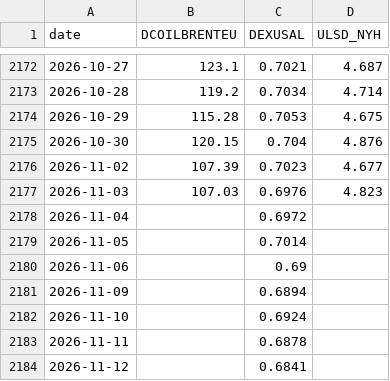
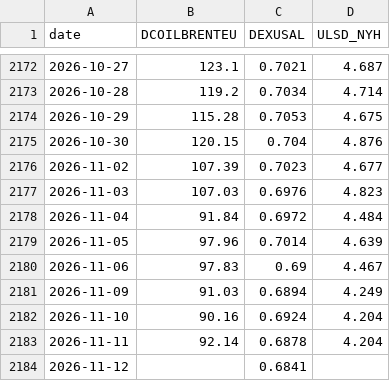
Before and after one commit to nathann2997/Bowser, a CSV file: store/fred.csv, drawn as a sheet; only a part is shown, gaps mark what is left out.

```diff
--- a/store/fred.csv
+++ b/store/fred.csv
@@ -2177,8 +2177,8 @@ date,DCOILBRENTEU,DEXUSAL,ULSD_NYH
 2026-11-03,107.03,0.6976,4.823
-2026-11-04,,0.6972,
-2026-11-05,,0.7014,
-2026-11-06,,0.69,
-2026-11-09,,0.6894,
-2026-11-10,,0.6924,
-2026-11-11,,0.6878,
+2026-11-04,91.84,0.6972,4.484
+2026-11-05,97.96,0.7014,4.639
+2026-11-06,97.83,0.69,4.467
+2026-11-09,91.03,0.6894,4.249
+2026-11-10,90.16,0.6924,4.204
+2026-11-11,92.14,0.6878,4.204
 2026-11-12,,0.6841,
```
Also changed, not shown: 3 other files.
